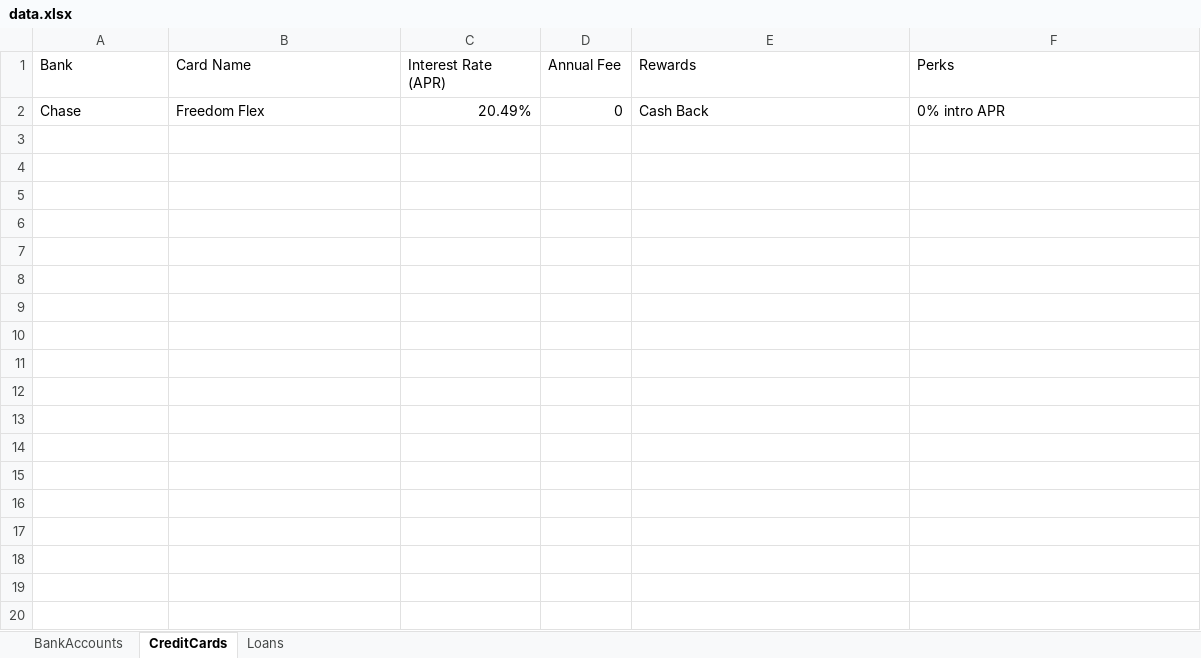
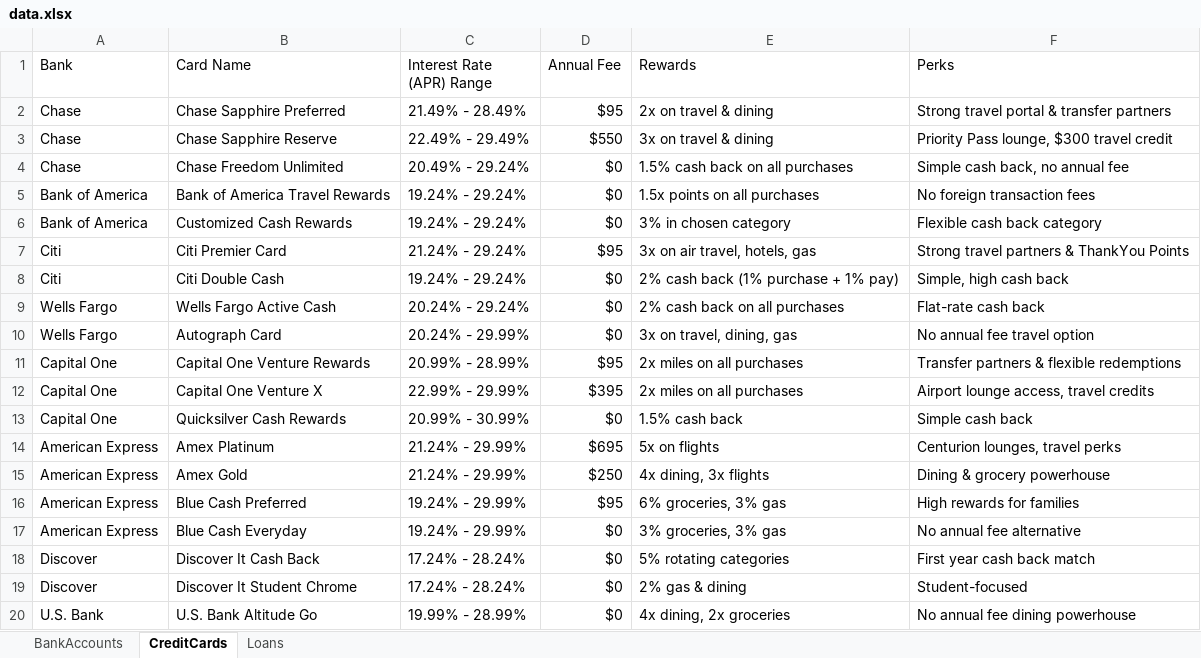
Before and after one commit to Kamiltczarnik/Lira, an Excel workbook: backend/data/data.xlsx, sheet CreditCards, drawn as a sheet; only a part is shown; values as stored, in another font and other column widths than the file's, no borders; table styles not drawn; removed rows and columns are numbered as before the commit, all else as after; the diff covers the shown part only; the diff names each change by its address in the sheet, - before the commit and + after, or states it on an @@ line.

```diff
--- a/backend/data/data.xlsx (sheet CreditCards)
+++ b/backend/data/data.xlsx (sheet CreditCards)
-C1: Interest Rate (APR)
+C1: Interest Rate (APR) Range
-row 2: Chase | Freedom Flex | 20.49% | 0 | Cash Back | 0% intro APR
+row 2: Chase | Chase Sapphire Preferred | 21.49% - 28.49% | $95 | 2x on travel & dining | Strong travel portal & transfer partners
+row 3: Chase | Chase Sapphire Reserve | 22.49% - 29.49% | $550 | 3x on travel & dining | Priority Pass lounge, $300 travel credit
+row 4: Chase | Chase Freedom Unlimited | 20.49% - 29.24% | $0 | 1.5% cash back on all purchases | Simple cash back, no annual fee
+row 5: Bank of America | Bank of America Travel Rewards | 19.24% - 29.24% | $0 | 1.5x points on all purchases | No foreign transaction fees
+row 6: Bank of America | Customized Cash Rewards | 19.24% - 29.24% | $0 | 3% in chosen category | Flexible cash back category
+row 7: Citi | Citi Premier Card | 21.24% - 29.24% | $95 | 3x on air travel, hotels, gas | Strong travel partners & ThankYou Points
+row 8: Citi | Citi Double Cash | 19.24% - 29.24% | $0 | 2% cash back (1% purchase + 1% pay) | Simple, high cash back
+row 9: Wells Fargo | Wells Fargo Active Cash | 20.24% - 29.24% | $0 | 2% cash back on all purchases | Flat-rate cash back
+row 10: Wells Fargo | Autograph Card | 20.24% - 29.99% | $0 | 3x on travel, dining, gas | No annual fee travel option
+row 11: Capital One | Capital One Venture Rewards | 20.99% - 28.99% | $95 | 2x miles on all purchases | Transfer partners & flexible redemptions
+row 12: Capital One | Capital One Venture X | 22.99% - 29.99% | $395 | 2x miles on all purchases | Airport lounge access, travel credits
+row 13: Capital One | Quicksilver Cash Rewards | 20.99% - 30.99% | $0 | 1.5% cash back | Simple cash back
+row 14: American Express | Amex Platinum | 21.24% - 29.99% | $695 | 5x on flights | Centurion lounges, travel perks
+row 15: American Express | Amex Gold | 21.24% - 29.99% | $250 | 4x dining, 3x flights | Dining & grocery powerhouse
+row 16: American Express | Blue Cash Preferred | 19.24% - 29.99% | $95 | 6% groceries, 3% gas | High rewards for families
+row 17: American Express | Blue Cash Everyday | 19.24% - 29.99% | $0 | 3% groceries, 3% gas | No annual fee alternative
+row 18: Discover | Discover It Cash Back | 17.24% - 28.24% | $0 | 5% rotating categories | First year cash back match
+row 19: Discover | Discover It Student Chrome | 17.24% - 28.24% | $0 | 2% gas & dining | Student-focused
+row 20: U.S. Bank | U.S. Bank Altitude Go | 19.99% - 28.99% | $0 | 4x dining, 2x groceries | No annual fee dining powerhouse
```
Also changed, not shown: 15 added rows elsewhere in this sheet, sheet BankAccounts, sheet Loans, 1 other file.
